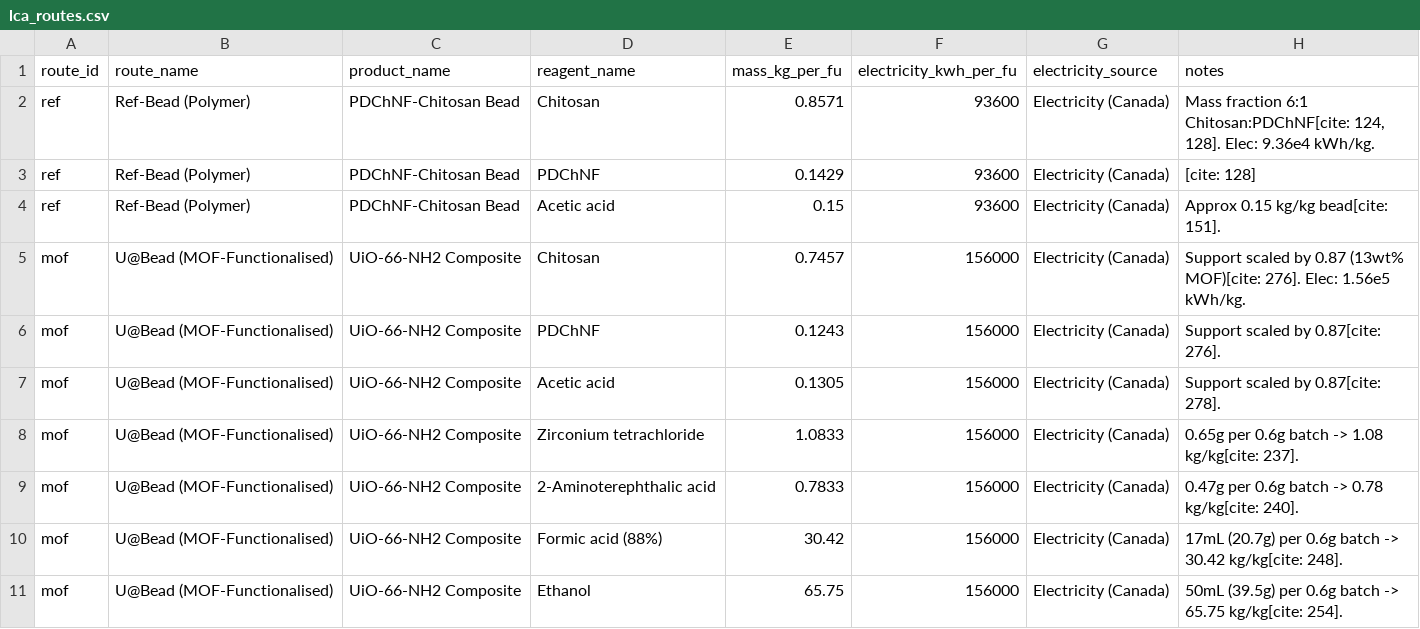
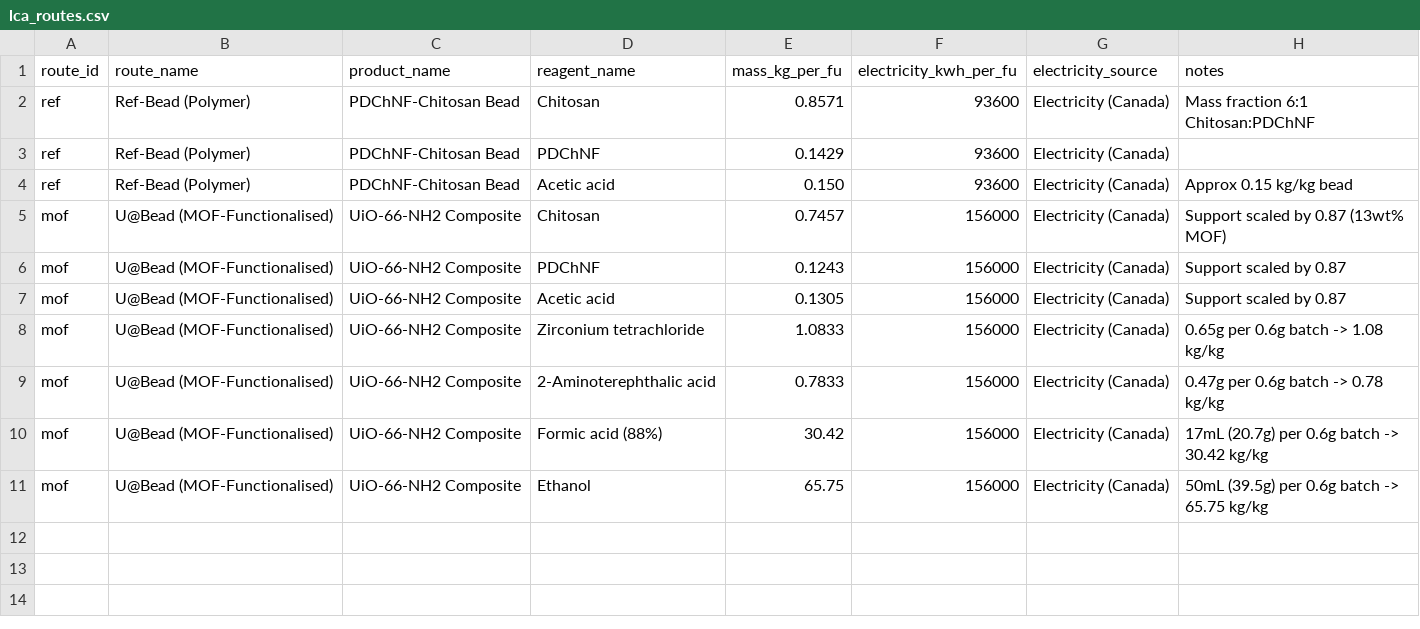
Before and after one commit to ahmadininm/MOF_LCA, a CSV file: data/lca_routes.csv, drawn as a sheet.

Commit message:
Revise reagent notes and formatting in lca_routes.csv
Updated the CSV file to correct reagent notes and formatting.

```diff
--- a/data/lca_routes.csv
+++ b/data/lca_routes.csv
@@ -1,11 +1,11 @@
 route_id,route_name,product_name,reagent_name,mass_kg_per_fu,electricity_kwh_per_fu,electricity_source,notes
-ref,Ref-Bead (Polymer),PDChNF-Chitosan Bead,Chitosan,0.8571,93600,Electricity (Canada),"Mass fraction 6:1 Chitosan:PDChNF[cite: 124, 128]. Elec: 9.36e4 kWh/kg."
-ref,Ref-Bead (Polymer),PDChNF-Chitosan Bead,PDChNF,0.1429,93600,Electricity (Canada),[cite: 128]
-ref,Ref-Bead (Polymer),PDChNF-Chitosan Bead,Acetic acid,0.15,93600,Electricity (Canada),Approx 0.15 kg/kg bead[cite: 151].
-mof,U@Bead (MOF-Functionalised),UiO-66-NH2 Composite,Chitosan,0.7457,156000,Electricity (Canada),Support scaled by 0.87 (13wt% MOF)[cite: 276]. Elec: 1.56e5 kWh/kg.
-mof,U@Bead (MOF-Functionalised),UiO-66-NH2 Composite,PDChNF,0.1243,156000,Electricity (Canada),Support scaled by 0.87[cite: 276].
-mof,U@Bead (MOF-Functionalised),UiO-66-NH2 Composite,Acetic acid,0.1305,156000,Electricity (Canada),Support scaled by 0.87[cite: 278].
-mof,U@Bead (MOF-Functionalised),UiO-66-NH2 Composite,Zirconium tetrachloride,1.0833,156000,Electricity (Canada),0.65g per 0.6g batch -> 1.08 kg/kg[cite: 237].
-mof,U@Bead (MOF-Functionalised),UiO-66-NH2 Composite,2-Aminoterephthalic acid,0.7833,156000,Electricity (Canada),0.47g per 0.6g batch -> 0.78 kg/kg[cite: 240].
-mof,U@Bead (MOF-Functionalised),UiO-66-NH2 Composite,Formic acid (88%),30.42,156000,Electricity (Canada),17mL (20.7g) per 0.6g batch -> 30.42 kg/kg[cite: 248].
-mof,U@Bead (MOF-Functionalised),UiO-66-NH2 Composite,Ethanol,65.75,156000,Electricity (Canada),50mL (39.5g) per 0.6g batch -> 65.75 kg/kg[cite: 254].
+ref,Ref-Bead (Polymer),PDChNF-Chitosan Bead,Chitosan,0.8571,93600,Electricity (Canada),"Mass fraction 6:1 Chitosan:PDChNF"
+ref,Ref-Bead (Polymer),PDChNF-Chitosan Bead,PDChNF,0.1429,93600,Electricity (Canada),""
+ref,Ref-Bead (Polymer),PDChNF-Chitosan Bead,Acetic acid,0.150,93600,Electricity (Canada),"Approx 0.15 kg/kg bead"
+mof,U@Bead (MOF-Functionalised),UiO-66-NH2 Composite,Chitosan,0.7457,156000,Electricity (Canada),"Support scaled by 0.87 (13wt% MOF)"
+mof,U@Bead (MOF-Functionalised),UiO-66-NH2 Composite,PDChNF,0.1243,156000,Electricity (Canada),"Support scaled by 0.87"
+mof,U@Bead (MOF-Functionalised),UiO-66-NH2 Composite,Acetic acid,0.1305,156000,Electricity (Canada),"Support scaled by 0.87"
+mof,U@Bead (MOF-Functionalised),UiO-66-NH2 Composite,Zirconium tetrachloride,1.0833,156000,Electricity (Canada),"0.65g per 0.6g batch -> 1.08 kg/kg"
+mof,U@Bead (MOF-Functionalised),UiO-66-NH2 Composite,2-Aminoterephthalic acid,0.7833,156000,Electricity (Canada),"0.47g per 0.6g batch -> 0.78 kg/kg"
+mof,U@Bead (MOF-Functionalised),UiO-66-NH2 Composite,Formic acid (88%),30.42,156000,Electricity (Canada),"17mL (20.7g) per 0.6g batch -> 30.42 kg/kg"
+mof,U@Bead (MOF-Functionalised),UiO-66-NH2 Composite,Ethanol,65.75,156000,Electricity (Canada),"50mL (39.5g) per 0.6g batch -> 65.75 kg/kg"
```
